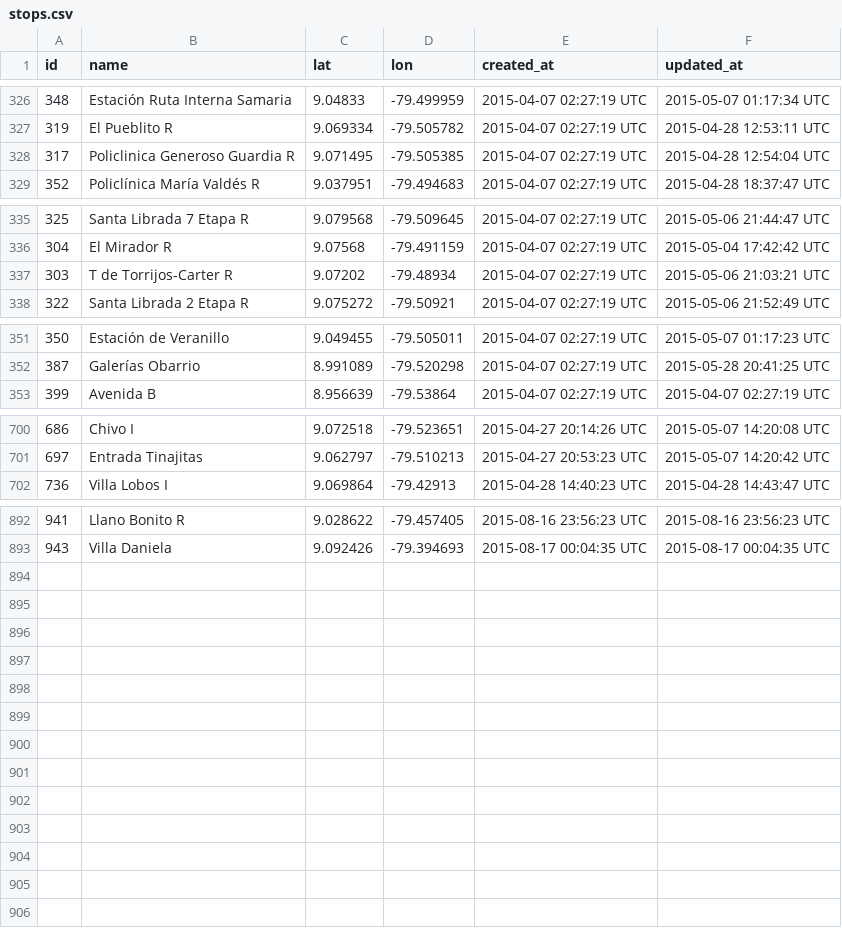
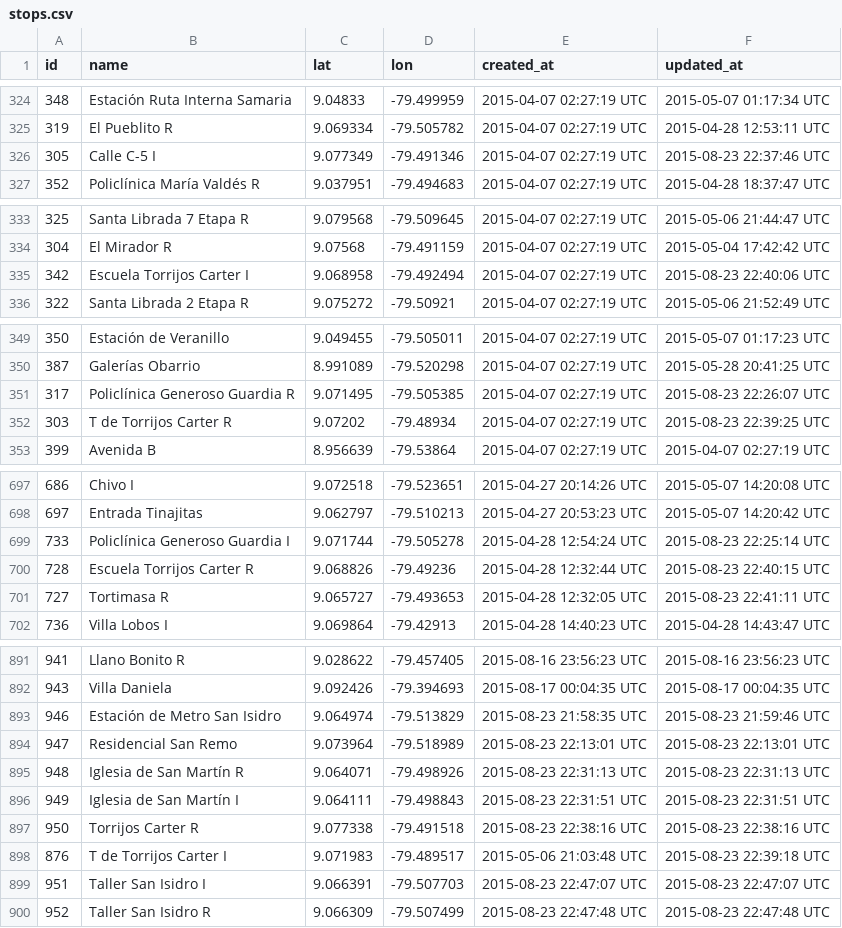
Before and after one commit to merlos/panatrans-dataset, a CSV file: stops.csv, drawn as a sheet; only a part is shown, gaps mark what is left out; the diff covers the shown part only.

```diff
--- a/stops.csv
+++ b/stops.csv
@@ -327,3 +325,3 @@ id,name,lat,lon,created_at,updated_at
 319,El Pueblito R,9.069334,-79.505782,2015-04-07 02:27:19 UTC,2015-04-28 12:53:11 UTC
-317,Policlinica Generoso Guardia R,9.071495,-79.505385,2015-04-07 02:27:19 UTC,2015-04-28 12:54:04 UTC
+305,Calle C-5 I,9.077349,-79.491346,2015-04-07 02:27:19 UTC,2015-08-23 22:37:46 UTC
 352,Policlínica María Valdés R,9.037951,-79.494683,2015-04-07 02:27:19 UTC,2015-04-28 18:37:47 UTC
@@ -336,3 +334,3 @@ id,name,lat,lon,created_at,updated_at
 304,El Mirador R,9.07568,-79.491159,2015-04-07 02:27:19 UTC,2015-05-04 17:42:42 UTC
-303,T de Torrijos-Carter R,9.07202,-79.48934,2015-04-07 02:27:19 UTC,2015-05-06 21:03:21 UTC
+342,Escuela Torrijos Carter I,9.068958,-79.492494,2015-04-07 02:27:19 UTC,2015-08-23 22:40:06 UTC
 322,Santa Librada 2 Etapa R,9.075272,-79.50921,2015-04-07 02:27:19 UTC,2015-05-06 21:52:49 UTC
@@ -352,2 +350,4 @@ id,name,lat,lon,created_at,updated_at
 387,Galerías Obarrio,8.991089,-79.520298,2015-04-07 02:27:19 UTC,2015-05-28 20:41:25 UTC
+317,Policlínica Generoso Guardia R,9.071495,-79.505385,2015-04-07 02:27:19 UTC,2015-08-23 22:26:07 UTC
+303,T de Torrijos Carter R,9.07202,-79.48934,2015-04-07 02:27:19 UTC,2015-08-23 22:39:25 UTC
 399,Avenida B,8.956639,-79.53864,2015-04-07 02:27:19 UTC,2015-04-07 02:27:19 UTC
@@ -701,2 +698,5 @@ id,name,lat,lon,created_at,updated_at
 697,Entrada Tinajitas,9.062797,-79.510213,2015-04-27 20:53:23 UTC,2015-05-07 14:20:42 UTC
+733,Policlínica Generoso Guardia I,9.071744,-79.505278,2015-04-28 12:54:24 UTC,2015-08-23 22:25:14 UTC
+728,Escuela Torrijos Carter R,9.068826,-79.49236,2015-04-28 12:32:44 UTC,2015-08-23 22:40:15 UTC
+727,Tortimasa R,9.065727,-79.493653,2015-04-28 12:32:05 UTC,2015-08-23 22:41:11 UTC
 736,Villa Lobos I,9.069864,-79.42913,2015-04-28 14:40:23 UTC,2015-04-28 14:43:47 UTC
@@ -893 +892,9 @@ id,name,lat,lon,created_at,updated_at
 943,Villa Daniela,9.092426,-79.394693,2015-08-17 00:04:35 UTC,2015-08-17 00:04:35 UTC
+946,Estación de Metro San Isidro,9.064974,-79.513829,2015-08-23 21:58:35 UTC,2015-08-23 21:59:46 UTC
+947,Residencial San Remo,9.073964,-79.518989,2015-08-23 22:13:01 UTC,2015-08-23 22:13:01 UTC
+948,Iglesia de San Martín R,9.064071,-79.498926,2015-08-23 22:31:13 UTC,2015-08-23 22:31:13 UTC
+949,Iglesia de San Martín I,9.064111,-79.498843,2015-08-23 22:31:51 UTC,2015-08-23 22:31:51 UTC
+950,Torrijos Carter R,9.077338,-79.491518,2015-08-23 22:38:16 UTC,2015-08-23 22:38:16 UTC
+876,T de Torrijos Carter I,9.071983,-79.489517,2015-05-06 21:03:48 UTC,2015-08-23 22:39:18 UTC
+951,Taller San Isidro I,9.066391,-79.507703,2015-08-23 22:47:07 UTC,2015-08-23 22:47:07 UTC
+952,Taller San Isidro R,9.066309,-79.507499,2015-08-23 22:47:48 UTC,2015-08-23 22:47:48 UTC
```
Also changed, not shown: 6 removed rows and 3 edited cells elsewhere in this file, routes.csv, stop_sequences.csv, 1 other file.
